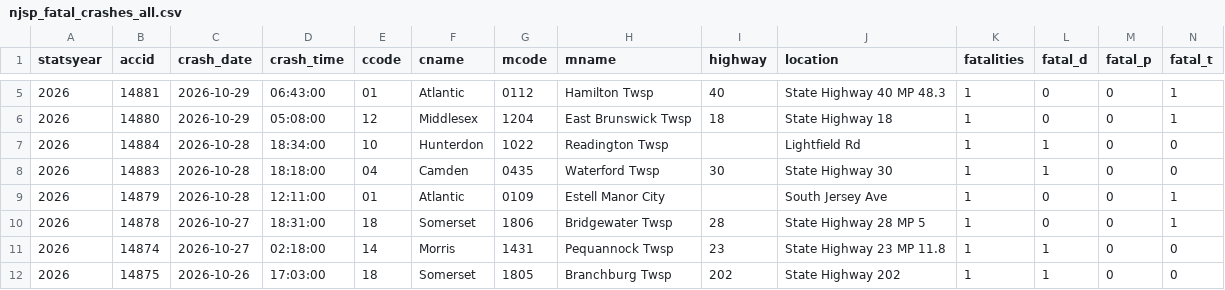
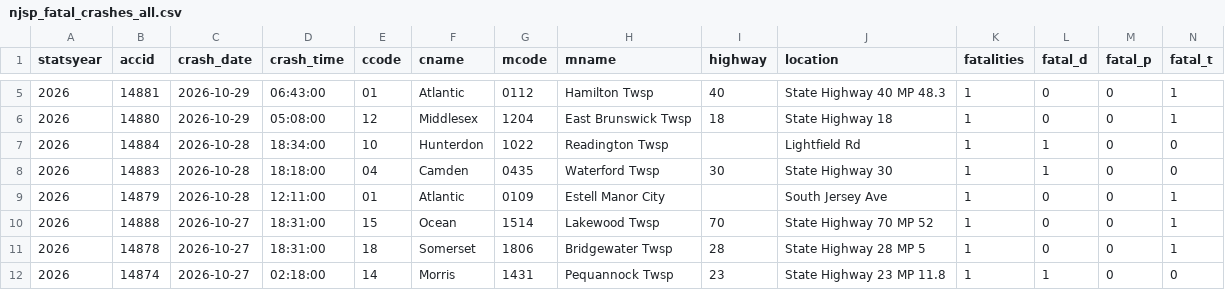
Before and after one commit to unneccesary-roughage/nj-crashes, a CSV file: exports/njsp_fatal_crashes_all.csv, drawn as a sheet; only a part is shown, gaps mark what is left out; the shorter side is filled out with more unchanged rows; rows hold the shown columns only; the diff names each change by its address in the sheet, - before the commit and + after, or states it on an @@ line.

```diff
--- a/exports/njsp_fatal_crashes_all.csv
+++ b/exports/njsp_fatal_crashes_all.csv
+row 10: 2026 | 14888 | 2026-10-27 | 18:31:00 | 15 | Ocean | 1514 | Lakewood Twsp | 70 | State Highway 70 MP 52 | 1 | 0 | 0 | 1
```
Also changed, not shown: exports/njsp_monthly_totals_by_year.csv, 4 other files.
